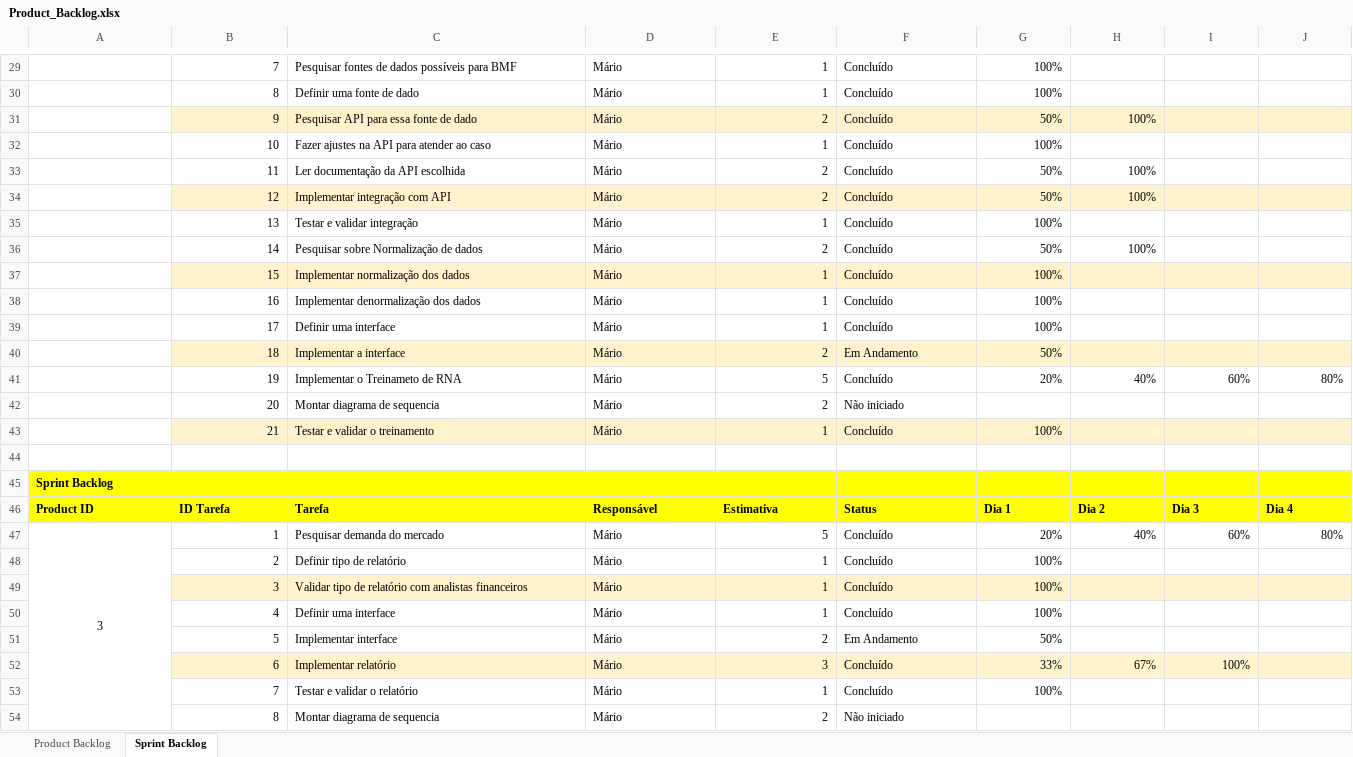
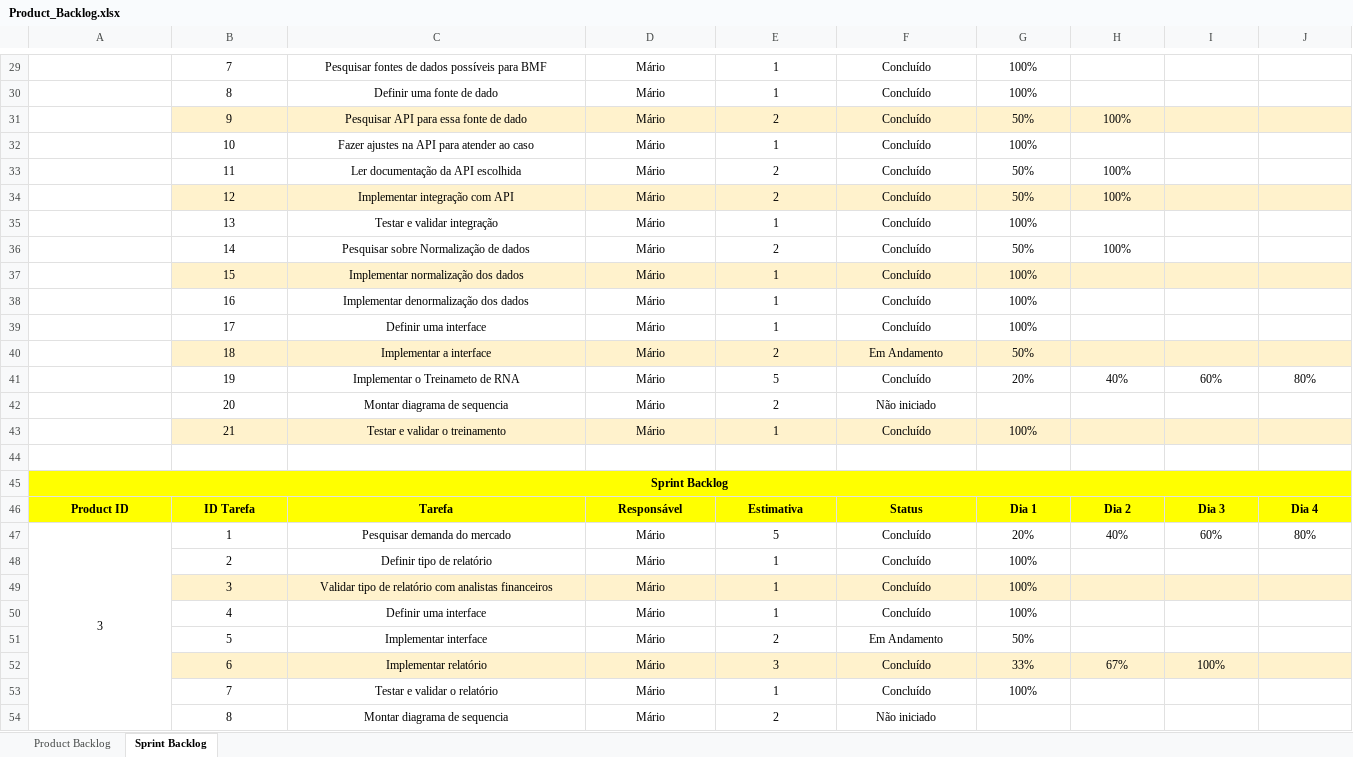
Before and after one commit to derrix060/PredictionStocks, an Excel workbook: doc/Product_Backlog.xlsx, sheet Sprint Backlog, drawn as a sheet; only a part is shown, gaps mark what is left out; values as stored, in another font and other column widths than the file's, no borders; the diff covers the shown part only; the diff names each change by its address in the sheet, - before the commit and + after, or states it on an @@ line.

```diff
--- a/doc/Product_Backlog.xlsx (sheet Sprint Backlog)
+++ b/doc/Product_Backlog.xlsx (sheet Sprint Backlog)
-B29:B43 alignment: right
+B29:B43 alignment: center
-C29:D43 alignment: left
+C29:D43 alignment: center
-E29:E43 alignment: right
+E29:E43 alignment: center
-F29:F43 alignment: left
+F29:F43 alignment: center
-G29:G30 alignment: right
+G29:G30 alignment: center
-G31:H31 alignment: right
+G31:H31 alignment: center
-G32 alignment: right
+G32 alignment: center
-G33:H34 alignment: right
+G33:H34 alignment: center
-G35 alignment: right
+G35 alignment: center
-G36:H36 alignment: right
+G36:H36 alignment: center
-G37:G40 alignment: right
+G37:G40 alignment: center
-G41:J41 alignment: right
+G41:J41 alignment: center
-G43 alignment: right
+G43 alignment: center
-A45 alignment: left
+A45 alignment: center
+A45:K45 merged
-A46:J46 alignment: left
+A46:J46 alignment: center
-B47:B54 alignment: right
+B47:B54 alignment: center
-C47:D54 alignment: left
+C47:D54 alignment: center
-E47:E54 alignment: right
+E47:E54 alignment: center
-F47:F54 alignment: left
+F47:F54 alignment: center
-G47:J47 alignment: right
+G47:J47 alignment: center
-G48:G51 alignment: right
+G48:G51 alignment: center
-G52:I52 alignment: right
+G52:I52 alignment: center
-G53 alignment: right
+G53 alignment: center
```
Also changed, not shown: cell formats and merged cells elsewhere in this sheet, sheet Product Backlog, 3 other files.
